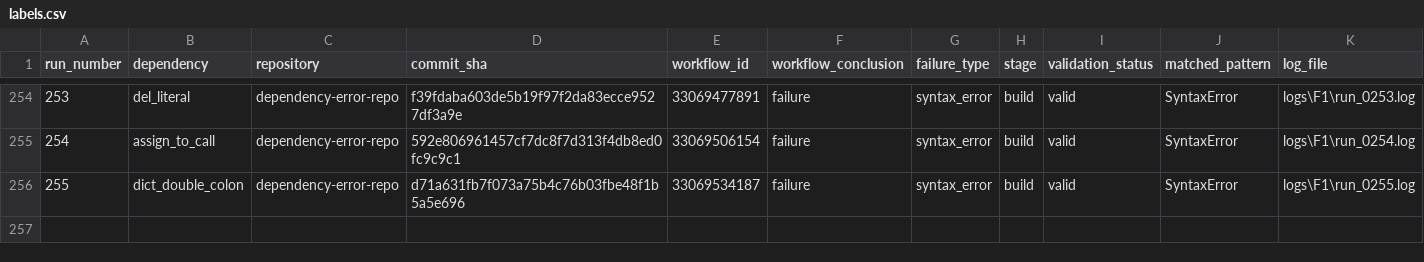
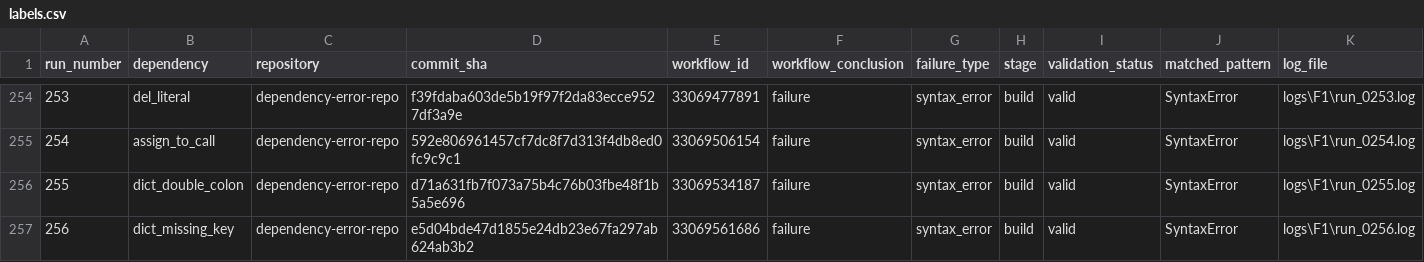
Before and after one commit to DhruvHegde/dependency-error-repo, a CSV file: labels.csv, drawn as a sheet; only a part is shown, gaps mark what is left out; rows hold the shown columns only; the diff names each change by its address in the sheet, - before the commit and + after, or states it on an @@ line.

Commit message:
Syntax Error Run 257 [list_trailing_comma_unclosed]

```diff
--- a/labels.csv
+++ b/labels.csv
+row 257: 256 | dict_missing_key | dependency-error-repo | e5d04bde47d1855e24db23e67fa297ab624ab3b2 | 33069561686 | failure | syntax_error | build | valid | SyntaxError | logs\F1\run_0256.log
```
Also changed, not shown: 2 other files.
